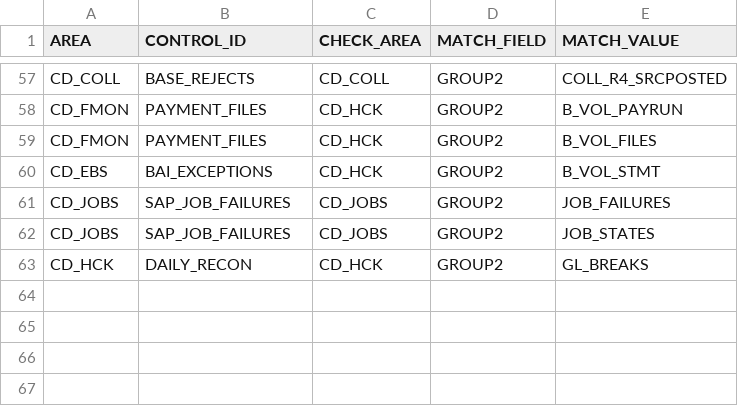
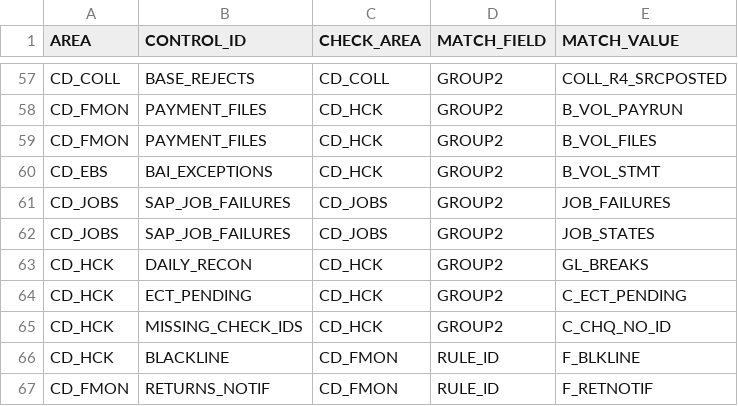
Before and after one commit to jaideep247/bai, a CSV file: ops-suite/config/control_checks.csv, drawn as a sheet; only a part is shown, gaps mark what is left out; the diff names each change by its address in the sheet, - before the commit and + after, or states it on an @@ line.

```diff
--- a/ops-suite/config/control_checks.csv
+++ b/ops-suite/config/control_checks.csv
+row 64: CD_HCK | ECT_PENDING | CD_HCK | GROUP2 | C_ECT_PENDING
+row 65: CD_HCK | MISSING_CHECK_IDS | CD_HCK | GROUP2 | C_CHQ_NO_ID
+row 66: CD_HCK | BLACKLINE | CD_FMON | RULE_ID | F_BLKLINE
+row 67: CD_FMON | RETURNS_NOTIF | CD_FMON | RULE_ID | F_RETNOTIF
```
Also changed, not shown: ops-suite/config/control_guidance.csv, ops-suite/config/param_definitions.csv, 57 other files.
